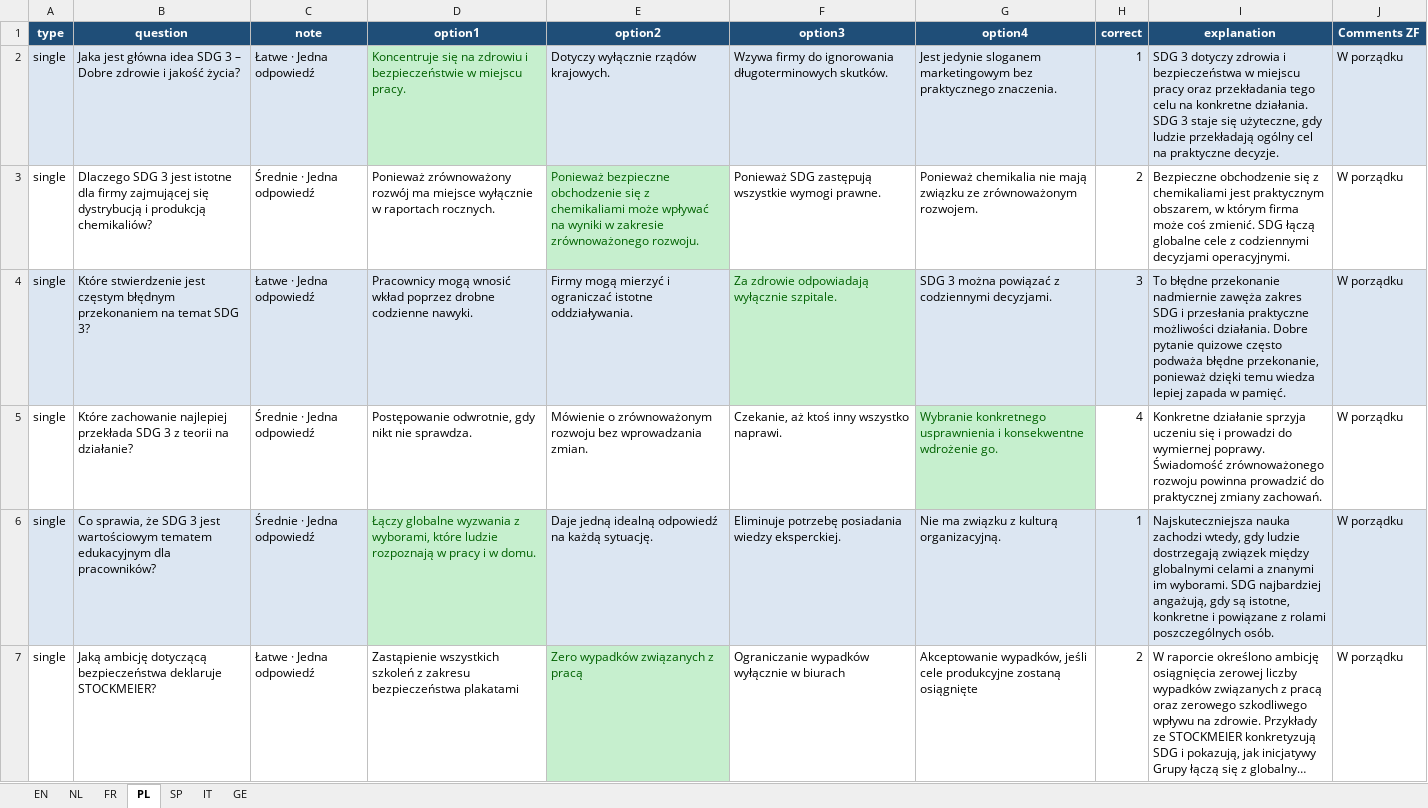
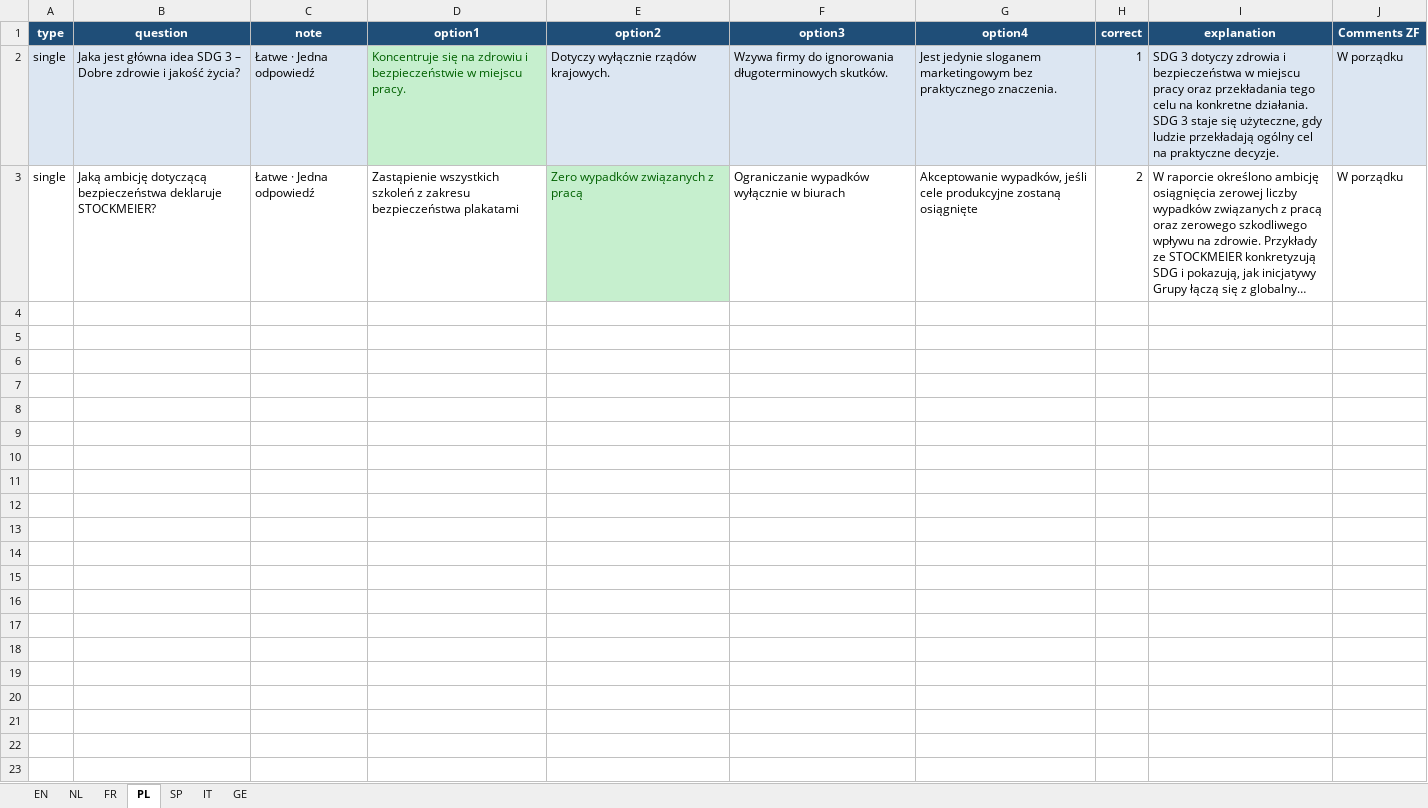
Before and after one commit to TVD2804/Sustainability-quiz-TEST, an Excel workbook: Questions - Round 1.xlsx, sheet PL, drawn as a sheet; only a part is shown; long unchanged cells end in …; values as stored, in another font and other column widths than the file's, no borders; table styles not drawn; the diff covers the shown part only; the diff names each change by its address in the sheet, - before the commit and + after, or states it on an @@ line.

```diff
--- a/Questions - Round 1.xlsx (sheet PL)
+++ b/Questions - Round 1.xlsx (sheet PL)
-row 3: single | Dlaczego SDG 3 jest istotne dla firmy zajmującej się dystrybucją i produkcją chemikaliów? | Średnie · Jedna odpowiedź | Ponieważ zrównoważony rozwój ma miejsce wyłącznie w raportach rocznych. | Ponieważ bezpieczne obchodzenie się z chemikaliami może wpływać na wyniki w zakresie zrównoważonego rozwoju. | Ponieważ SDG zastępują wszystkie wymogi prawne. | Ponieważ chemikalia nie mają związku ze zrównoważonym rozwojem. | 2 | Bezpieczne obchodzenie się z chemikaliami jest praktycznym obszarem, w którym firma może coś zmienić. SDG łączą globalne cele z codziennymi decyzjami operacyjnymi. | W porządku
-row 4: single | Które stwierdzenie jest częstym błędnym przekonaniem na temat SDG 3? | Łatwe · Jedna odpowiedź | Pracownicy mogą wnosić wkład poprzez drobne codzienne nawyki. | Firmy mogą mierzyć i ograniczać istotne oddziaływania. | Za zdrowie odpowiadają wyłącznie szpitale. | SDG 3 można powiązać z codziennymi decyzjami. | 3 | To błędne przekonanie nadmiernie zawęża zakres SDG i przesłania praktyczne możliwości działania. Dobre pytanie quizowe często podważa błędne przekonanie, ponieważ dzięki temu wiedza lepiej zapada w pamięć. | W porządku
-row 5: single | Które zachowanie najlepiej przekłada SDG 3 z teorii na działanie? | Średnie · Jedna odpowiedź | Postępowanie odwrotnie, gdy nikt nie sprawdza. | Mówienie o zrównoważonym rozwoju bez wprowadzania zmian. | Czekanie, aż ktoś inny wszystko naprawi. | Wybranie konkretnego usprawnienia i konsekwentne wdrożenie go. | 4 | Konkretne działanie sprzyja uczeniu się i prowadzi do wymiernej poprawy. Świadomość zrównoważonego rozwoju powinna prowadzić do praktycznej zmiany zachowań. | W porządku
-row 6: single | Co sprawia, że SDG 3 jest wartościowym tematem edukacyjnym dla pracowników? | Średnie · Jedna odpowiedź | Łączy globalne wyzwania z wyborami, które ludzie rozpoznają w pracy i w domu. | Daje jedną idealną odpowiedź na każdą sytuację. | Eliminuje potrzebę posiadania wiedzy eksperckiej. | Nie ma związku z kulturą organizacyjną. | 1 | Najskuteczniejsza nauka zachodzi wtedy, gdy ludzie dostrzegają związek między globalnymi celami a znanymi im wyborami. SDG najbardziej angażują, gdy są istotne, konkretne i powiązane z rolami poszczególnych osób. | W porządku
```
Also changed, not shown: 4 removed rows elsewhere in this sheet, sheet FR, sheet SP, sheet IT, sheet NL, sheet GE, sheet EN, 1 other file.
